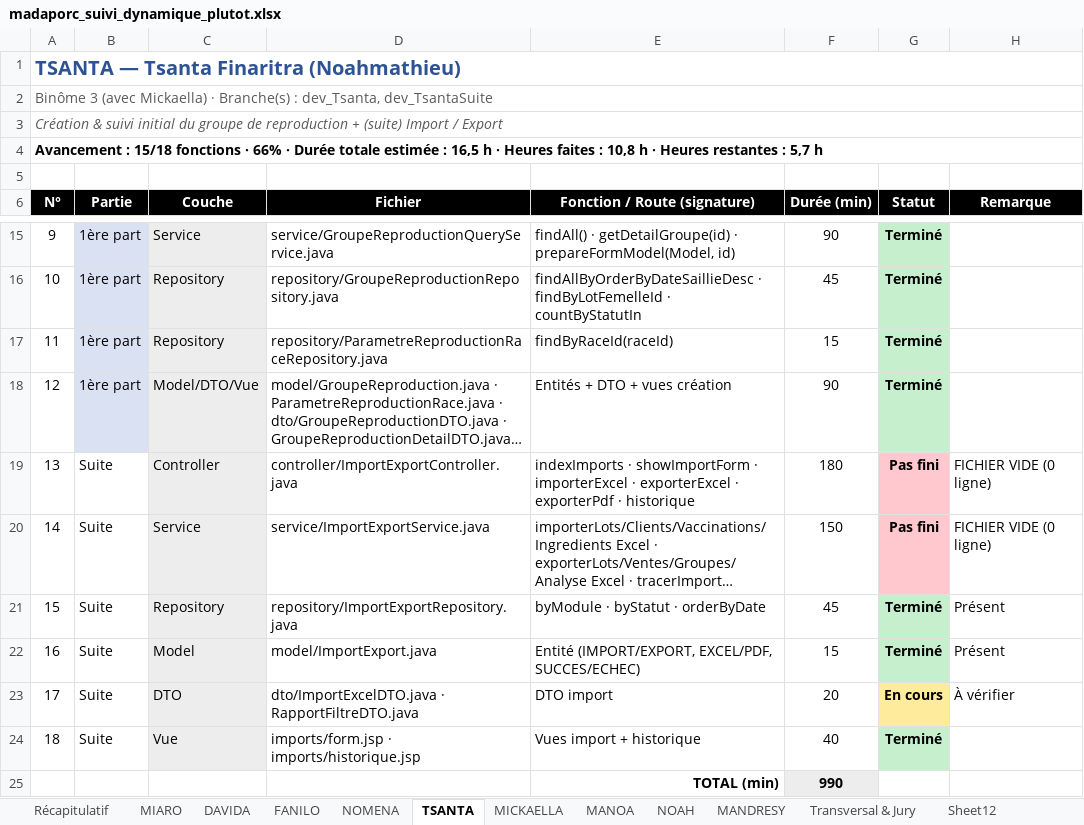
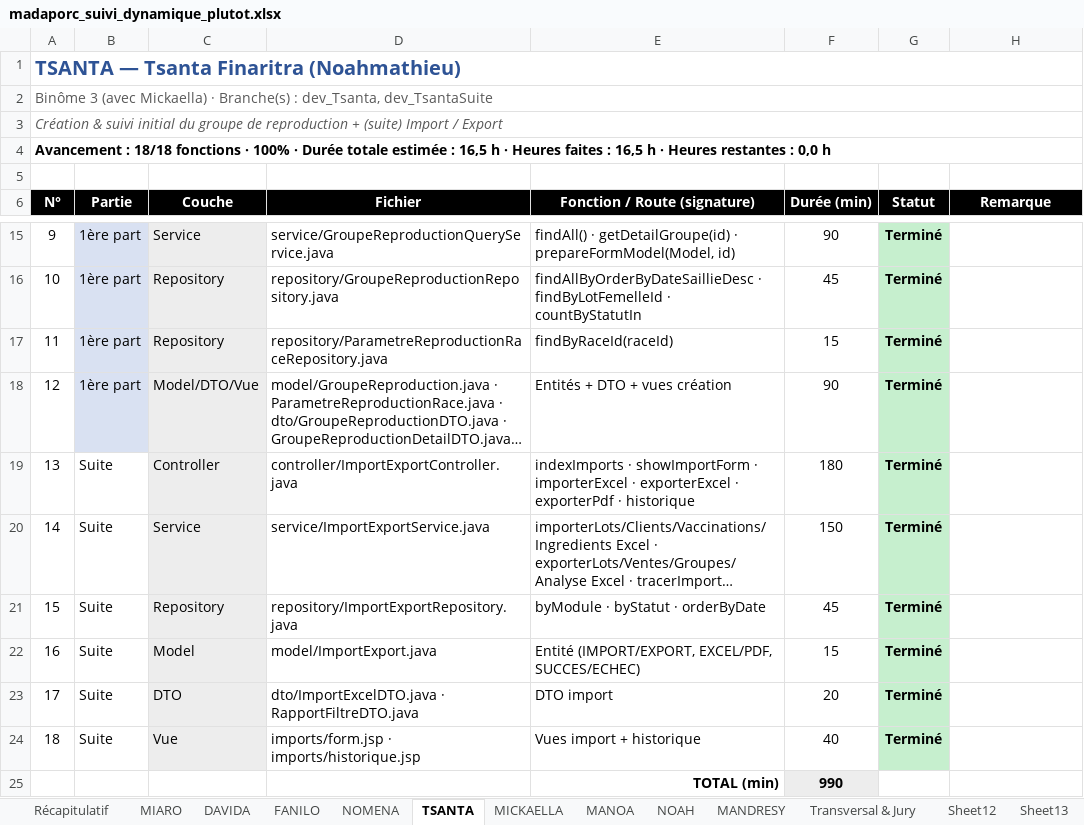
Before and after one commit to mickaellaandriamarondraibe-bit/MADAPORCS, an Excel workbook: madaporc_suivi_dynamique_plutot.xlsx, sheet TSANTA, drawn as a sheet; only a part is shown, gaps mark what is left out; long unchanged cells end in …; values as stored, in another font and other column widths than the file's, no borders; the diff names each change by its address in the sheet, - before the commit and + after, or states it on an @@ line.

```diff
--- a/madaporc_suivi_dynamique_plutot.xlsx (sheet TSANTA)
+++ b/madaporc_suivi_dynamique_plutot.xlsx (sheet TSANTA)
+sheet tab: Sheet13
-A4 (N°): Avancement : 15/18 fonctions · 66% · Durée totale estimée : 16,5 h · Heures faites : 10,8 h · Heures restantes : 5,7 h
+A4 (N°): Avancement : 18/18 fonctions · 100% · Durée totale estimée : 16,5 h · Heures faites : 16,5 h · Heures restantes : 0,0 h
-G19:G20 (Statut): Pas fini
+G19:G20 (Statut): Terminé
-G19:G20 fill: #FFC7CE
+G19:G20 fill: #C6EFCE
-H19:H20 (Remarque): FICHIER VIDE (0 ligne)
+H19:H20 (Remarque): (empty)
-H21:H22 (Remarque): Présent
+H21:H22 (Remarque): (empty)
-G23 (Statut): En cours
+G23 (Statut): Terminé
-G23 fill: #FFEB9C
+G23 fill: #C6EFCE
-H23 (Remarque): À vérifier
+H23 (Remarque): (empty)
```
Also changed, not shown: sheet Récapitulatif, sheet Sheet12, sheet FANILO, sheet DAVIDA, 4 other files.
